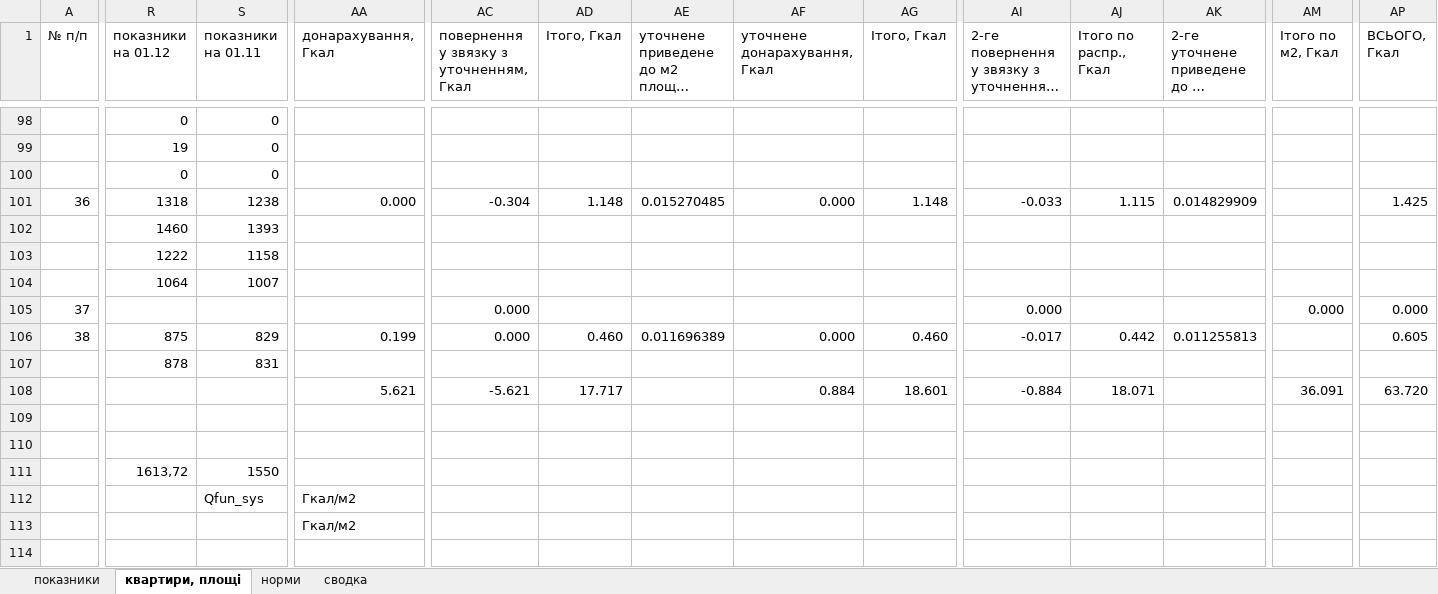
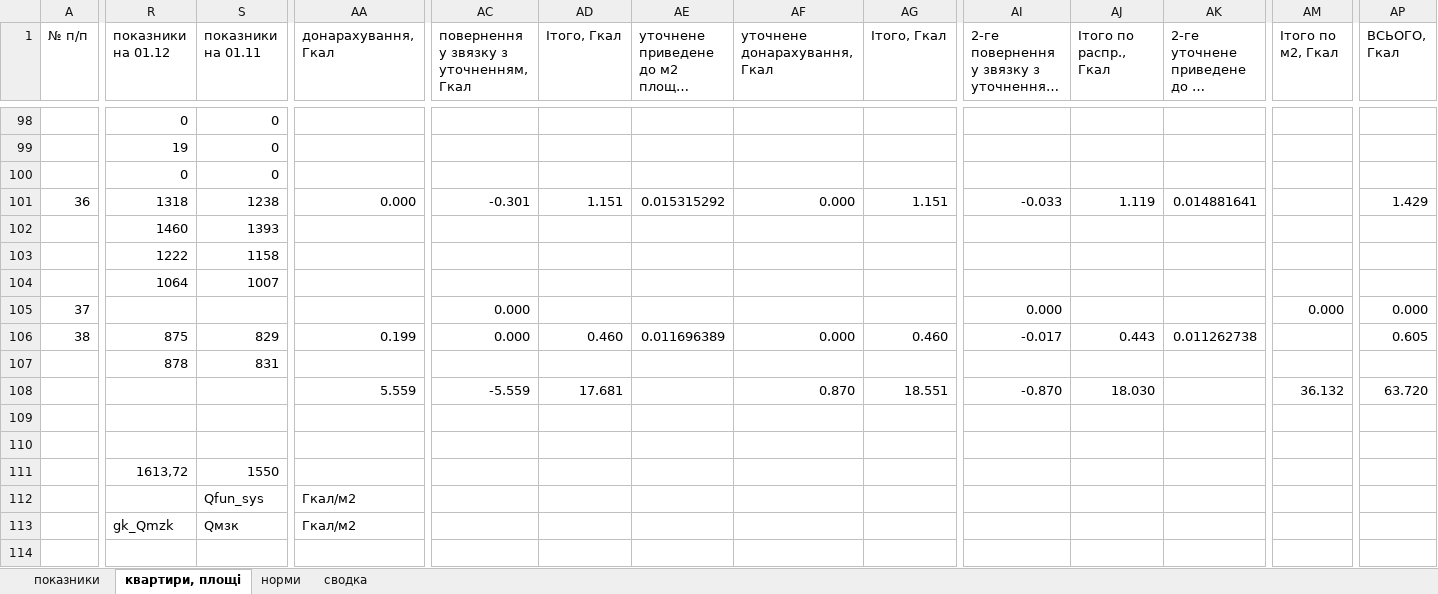
Before and after one commit to Buyn/Sontex, an Excel workbook: Src/Data_files/metod02.xlsx, sheet квартири, площі, drawn as a sheet; only a part is shown, gaps mark what is left out; long unchanged cells end in …; values as stored, in another font and other column widths than the file's, no cell formats; charts and pictures not drawn; the diff covers the shown part only; the diff names each change by its address in the sheet, - before the commit and + after, or states it on an @@ line.

```diff
--- a/Src/Data_files/metod02.xlsx (sheet квартири, площі)
+++ b/Src/Data_files/metod02.xlsx (sheet квартири, площі)
-AC101: -0.304
+AC101: -0.301
-AD101 (Ітого, Гкал): 1.148
+AD101 (Ітого, Гкал): 1.151
-AE101: 0.015270485
+AE101: 0.015315292
-AG101 (Ітого, Гкал): 1.148
+AG101 (Ітого, Гкал): 1.151
-AJ101 (Ітого по распр., Гкал): 1.115
+AJ101 (Ітого по распр., Гкал): 1.119
-AK101: 0.014829909
+AK101: 0.014881641
-AP101 (ВСЬОГО, Гкал): 1.425
+AP101 (ВСЬОГО, Гкал): 1.429
-AJ106 (Ітого по распр., Гкал): 0.442
+AJ106 (Ітого по распр., Гкал): 0.443
-AK106: 0.011255813
+AK106: 0.011262738
-AA108 (донарахування, Гкал): 5.621
+AA108 (донарахування, Гкал): 5.559
-AC108: -5.621
+AC108: -5.559
-AD108 (Ітого, Гкал): 17.717
+AD108 (Ітого, Гкал): 17.681
-AF108 (уточнене донарахування, Гкал): 0.884
+AF108 (уточнене донарахування, Гкал): 0.870
-AG108 (Ітого, Гкал): 18.601
+AG108 (Ітого, Гкал): 18.551
-AI108: -0.884
+AI108: -0.870
-AJ108 (Ітого по распр., Гкал): 18.071
+AJ108 (Ітого по распр., Гкал): 18.030
-AM108 (Ітого по м2, Гкал): 36.091
+AM108 (Ітого по м2, Гкал): 36.132
-R113 (показники на 01.12): (empty)
+R113 (показники на 01.12): gk_Qmzk
-S113 (показники на 01.11): (empty)
+S113 (показники на 01.11): Qмзк
```
Also changed, not shown: 143 edited cells elsewhere in this sheet, cell formats, charts or pictures, 6 other files.
